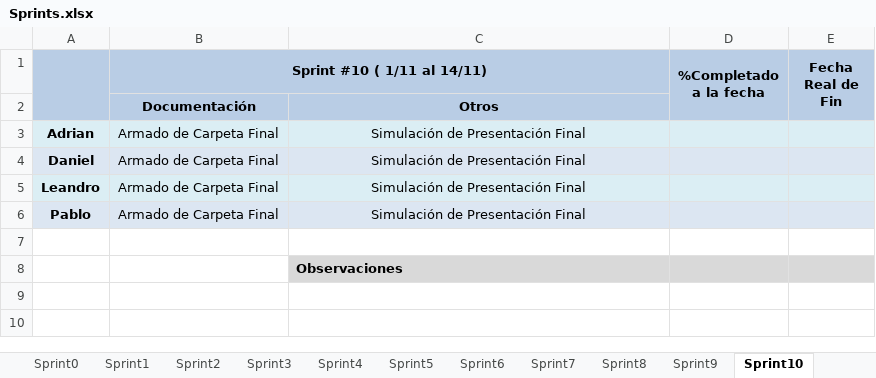
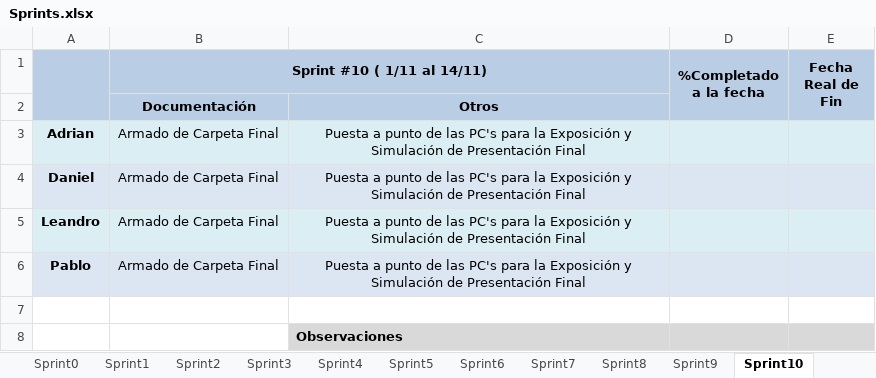
Before and after one commit to gsenergin/hydro2011, an Excel workbook: Informes/TP Anual 2/Sprints.xlsx, sheet Sprint10, drawn as a sheet; values as stored, in another font and other column widths than the file's, no borders; conditional formats not drawn; the diff names each change by its address in the sheet, - before the commit and + after, or states it on an @@ line.

```diff
--- a/Informes/TP Anual 2/Sprints.xlsx (sheet Sprint10)
+++ b/Informes/TP Anual 2/Sprints.xlsx (sheet Sprint10)
-C3:C6: Simulación de…
+C3:C6: Puesta a punto de las PC's para la Exposición y Simulación de…
```
Also changed, not shown: 7 other files.
